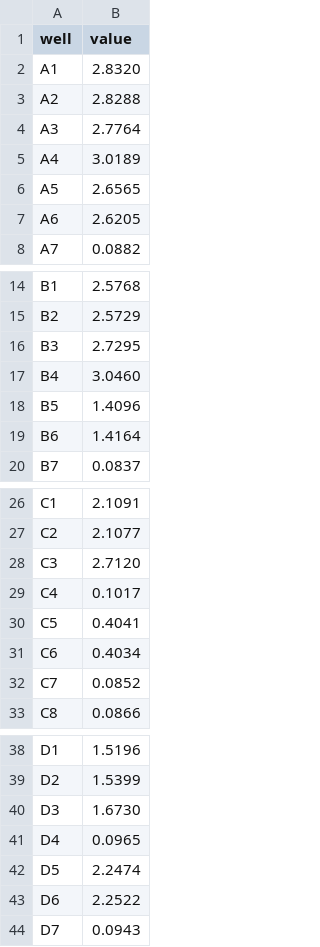
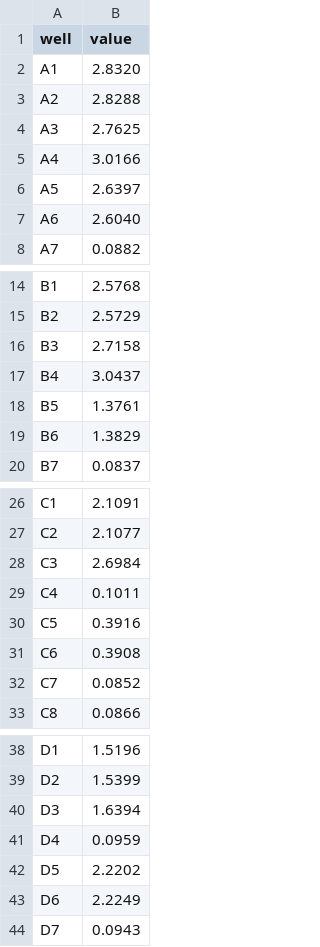
Before and after one commit to ZackMFleischman/ai-experiments, a CSV file: platefit/examples/plate_c.csv, drawn as a sheet; only a part is shown, gaps mark what is left out; the diff covers the shown part only.

```diff
--- a/platefit/examples/plate_c.csv
+++ b/platefit/examples/plate_c.csv
@@ -3,6 +3,6 @@ A1,2.8320
 A2,2.8288
-A3,2.7764
-A4,3.0189
-A5,2.6565
-A6,2.6205
+A3,2.7625
+A4,3.0166
+A5,2.6397
+A6,2.6040
 A7,0.0882
@@ -15,6 +15,6 @@ B1,2.5768
 B2,2.5729
-B3,2.7295
-B4,3.0460
-B5,1.4096
-B6,1.4164
+B3,2.7158
+B4,3.0437
+B5,1.3761
+B6,1.3829
 B7,0.0837
@@ -27,6 +27,6 @@ C1,2.1091
 C2,2.1077
-C3,2.7120
-C4,0.1017
-C5,0.4041
-C6,0.4034
+C3,2.6984
+C4,0.1011
+C5,0.3916
+C6,0.3908
 C7,0.0852
@@ -39,6 +39,6 @@ D1,1.5196
 D2,1.5399
-D3,1.6730
-D4,0.0965
-D5,2.2474
-D6,2.2522
+D3,1.6394
+D4,0.0959
+D5,2.2202
+D6,2.2249
 D7,0.0943
```
Also changed, not shown: 4 edited cells elsewhere in this file, platefit/examples/plate_b.csv, 12 other files.
